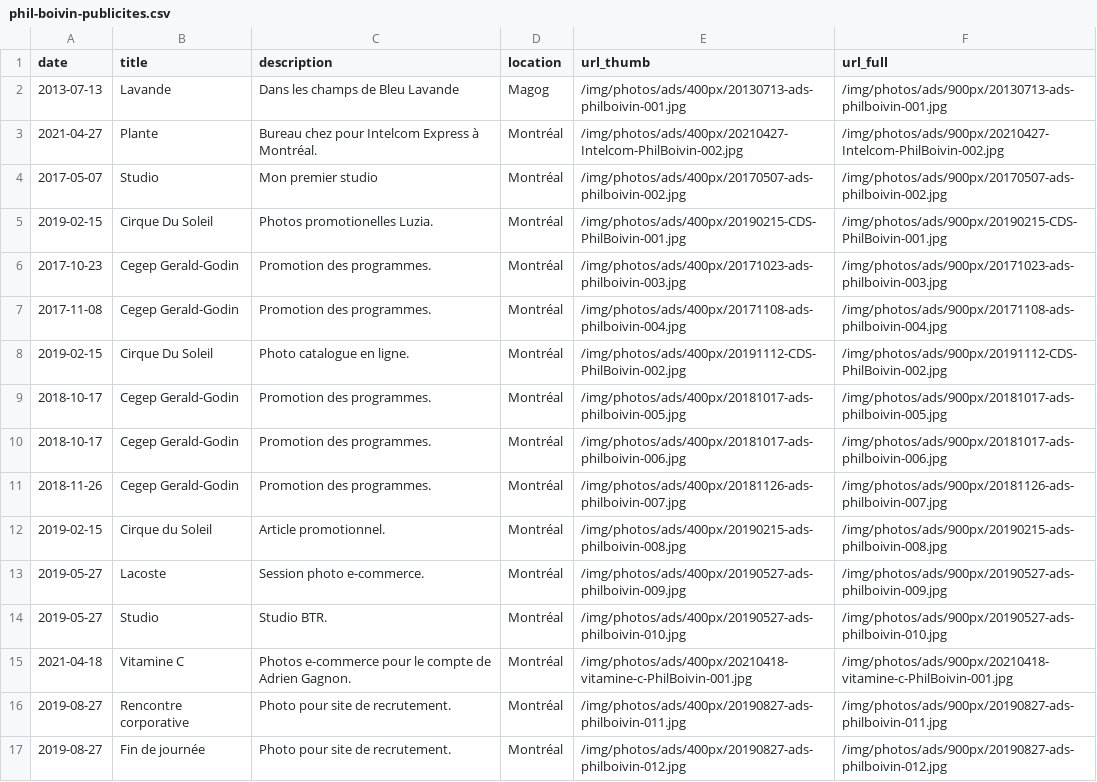
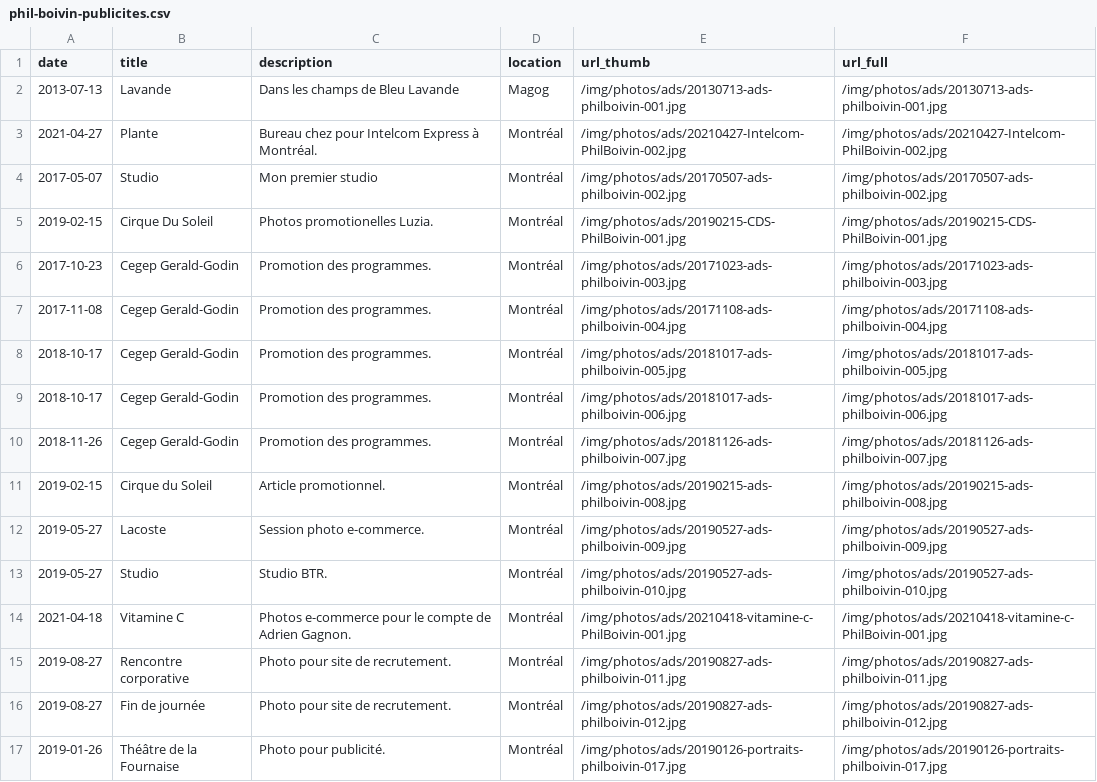
Before and after one commit to philboiv1n/website, a CSV file: csv/phil-boivin-publicites.csv, drawn as a sheet.

```diff
--- a/csv/phil-boivin-publicites.csv
+++ b/csv/phil-boivin-publicites.csv
@@ -1,17 +1,17 @@
 date,title,description,location,url_thumb,url_full
-2013-07-13,Lavande,Dans les champs de Bleu Lavande,Magog,/img/photos/ads/400px/20130713-ads-philboivin-001.jpg,/img/photos/ads/900px/20130713-ads-philboivin-001.jpg
-2021-04-27,Plante,Bureau chez pour Intelcom Express à Montréal.,Montréal,/img/photos/ads/400px/20210427-Intelcom-PhilBoivin-002.jpg,/img/photos/ads/900px/20210427-Intelcom-PhilBoivin-002.jpg
-2017-05-07,Studio,Mon premier studio,Montréal,/img/photos/ads/400px/20170507-ads-philboivin-002.jpg,/img/photos/ads/900px/20170507-ads-philboivin-002.jpg
-2019-02-15,Cirque Du Soleil,Photos promotionelles Luzia.,Montréal,/img/photos/ads/400px/20190215-CDS-PhilBoivin-001.jpg,/img/photos/ads/900px/20190215-CDS-PhilBoivin-001.jpg
-2017-10-23,Cegep Gerald-Godin,Promotion des programmes.,Montréal,/img/photos/ads/400px/20171023-ads-philboivin-003.jpg,/img/photos/ads/900px/20171023-ads-philboivin-003.jpg
-2017-11-08,Cegep Gerald-Godin,Promotion des programmes.,Montréal,/img/photos/ads/400px/20171108-ads-philboivin-004.jpg,/img/photos/ads/900px/20171108-ads-philboivin-004.jpg
-2019-02-15,Cirque Du Soleil,Photo catalogue en ligne.,Montréal,/img/photos/ads/400px/20191112-CDS-PhilBoivin-002.jpg,/img/photos/ads/900px/20191112-CDS-PhilBoivin-002.jpg
-2018-10-17,Cegep Gerald-Godin,Promotion des programmes.,Montréal,/img/photos/ads/400px/20181017-ads-philboivin-005.jpg,/img/photos/ads/900px/20181017-ads-philboivin-005.jpg
-2018-10-17,Cegep Gerald-Godin,Promotion des programmes.,Montréal,/img/photos/ads/400px/20181017-ads-philboivin-006.jpg,/img/photos/ads/900px/20181017-ads-philboivin-006.jpg
-2018-11-26,Cegep Gerald-Godin,Promotion des programmes.,Montréal,/img/photos/ads/400px/20181126-ads-philboivin-007.jpg,/img/photos/ads/900px/20181126-ads-philboivin-007.jpg
-2019-02-15,Cirque du Soleil,Article promotionnel.,Montréal,/img/photos/ads/400px/20190215-ads-philboivin-008.jpg,/img/photos/ads/900px/20190215-ads-philboivin-008.jpg
-2019-05-27,Lacoste,Session photo e-commerce.,Montréal,/img/photos/ads/400px/20190527-ads-philboivin-009.jpg,/img/photos/ads/900px/20190527-ads-philboivin-009.jpg
-2019-05-27,Studio,Studio BTR.,Montréal,/img/photos/ads/400px/20190527-ads-philboivin-010.jpg,/img/photos/ads/900px/20190527-ads-philboivin-010.jpg
-2021-04-18,Vitamine C,Photos e-commerce pour le compte de Adrien Gagnon.,Montréal,/img/photos/ads/400px/20210418-vitamine-c-PhilBoivin-001.jpg,/img/photos/ads/900px/20210418-vitamine-c-PhilBoivin-001.jpg
-2019-08-27,Rencontre corporative,Photo pour site de recrutement.,Montréal,/img/photos/ads/400px/20190827-ads-philboivin-011.jpg,/img/photos/ads/900px/20190827-ads-philboivin-011.jpg
-2019-08-27,Fin de journée,Photo pour site de recrutement.,Montréal,/img/photos/ads/400px/20190827-ads-philboivin-012.jpg,/img/photos/ads/900px/20190827-ads-philboivin-012.jpg
+2013-07-13,Lavande,Dans les champs de Bleu Lavande,Magog,/img/photos/ads/20130713-ads-philboivin-001.jpg,/img/photos/ads/20130713-ads-philboivin-001.jpg
+2021-04-27,Plante,Bureau chez pour Intelcom Express à Montréal.,Montréal,/img/photos/ads/20210427-Intelcom-PhilBoivin-002.jpg,/img/photos/ads/20210427-Intelcom-PhilBoivin-002.jpg
+2017-05-07,Studio,Mon premier studio,Montréal,/img/photos/ads/20170507-ads-philboivin-002.jpg,/img/photos/ads/20170507-ads-philboivin-002.jpg
+2019-02-15,Cirque Du Soleil,Photos promotionelles Luzia.,Montréal,/img/photos/ads/20190215-CDS-PhilBoivin-001.jpg,/img/photos/ads/20190215-CDS-PhilBoivin-001.jpg
+2017-10-23,Cegep Gerald-Godin,Promotion des programmes.,Montréal,/img/photos/ads/20171023-ads-philboivin-003.jpg,/img/photos/ads/20171023-ads-philboivin-003.jpg
+2017-11-08,Cegep Gerald-Godin,Promotion des programmes.,Montréal,/img/photos/ads/20171108-ads-philboivin-004.jpg,/img/photos/ads/20171108-ads-philboivin-004.jpg
+2018-10-17,Cegep Gerald-Godin,Promotion des programmes.,Montréal,/img/photos/ads/20181017-ads-philboivin-005.jpg,/img/photos/ads/20181017-ads-philboivin-005.jpg
+2018-10-17,Cegep Gerald-Godin,Promotion des programmes.,Montréal,/img/photos/ads/20181017-ads-philboivin-006.jpg,/img/photos/ads/20181017-ads-philboivin-006.jpg
+2018-11-26,Cegep Gerald-Godin,Promotion des programmes.,Montréal,/img/photos/ads/20181126-ads-philboivin-007.jpg,/img/photos/ads/20181126-ads-philboivin-007.jpg
+2019-02-15,Cirque du Soleil,Article promotionnel.,Montréal,/img/photos/ads/20190215-ads-philboivin-008.jpg,/img/photos/ads/20190215-ads-philboivin-008.jpg
+2019-05-27,Lacoste,Session photo e-commerce.,Montréal,/img/photos/ads/20190527-ads-philboivin-009.jpg,/img/photos/ads/20190527-ads-philboivin-009.jpg
+2019-05-27,Studio,Studio BTR.,Montréal,/img/photos/ads/20190527-ads-philboivin-010.jpg,/img/photos/ads/20190527-ads-philboivin-010.jpg
+2021-04-18,Vitamine C,Photos e-commerce pour le compte de Adrien Gagnon.,Montréal,/img/photos/ads/20210418-vitamine-c-PhilBoivin-001.jpg,/img/photos/ads/20210418-vitamine-c-PhilBoivin-001.jpg
+2019-08-27,Rencontre corporative,Photo pour site de recrutement.,Montréal,/img/photos/ads/20190827-ads-philboivin-011.jpg,/img/photos/ads/20190827-ads-philboivin-011.jpg
+2019-08-27,Fin de journée,Photo pour site de recrutement.,Montréal,/img/photos/ads/20190827-ads-philboivin-012.jpg,/img/photos/ads/20190827-ads-philboivin-012.jpg
+2019-01-26,Théâtre de la Fournaise,Photo pour publicité.,Montréal,/img/photos/ads/20190126-portraits-philboivin-017.jpg,/img/photos/ads/20190126-portraits-philboivin-017.jpg
```
Also changed, not shown: csv/phil-boivin-evenements.csv, csv/phil-boivin-immobilier.csv, 10 other files.
